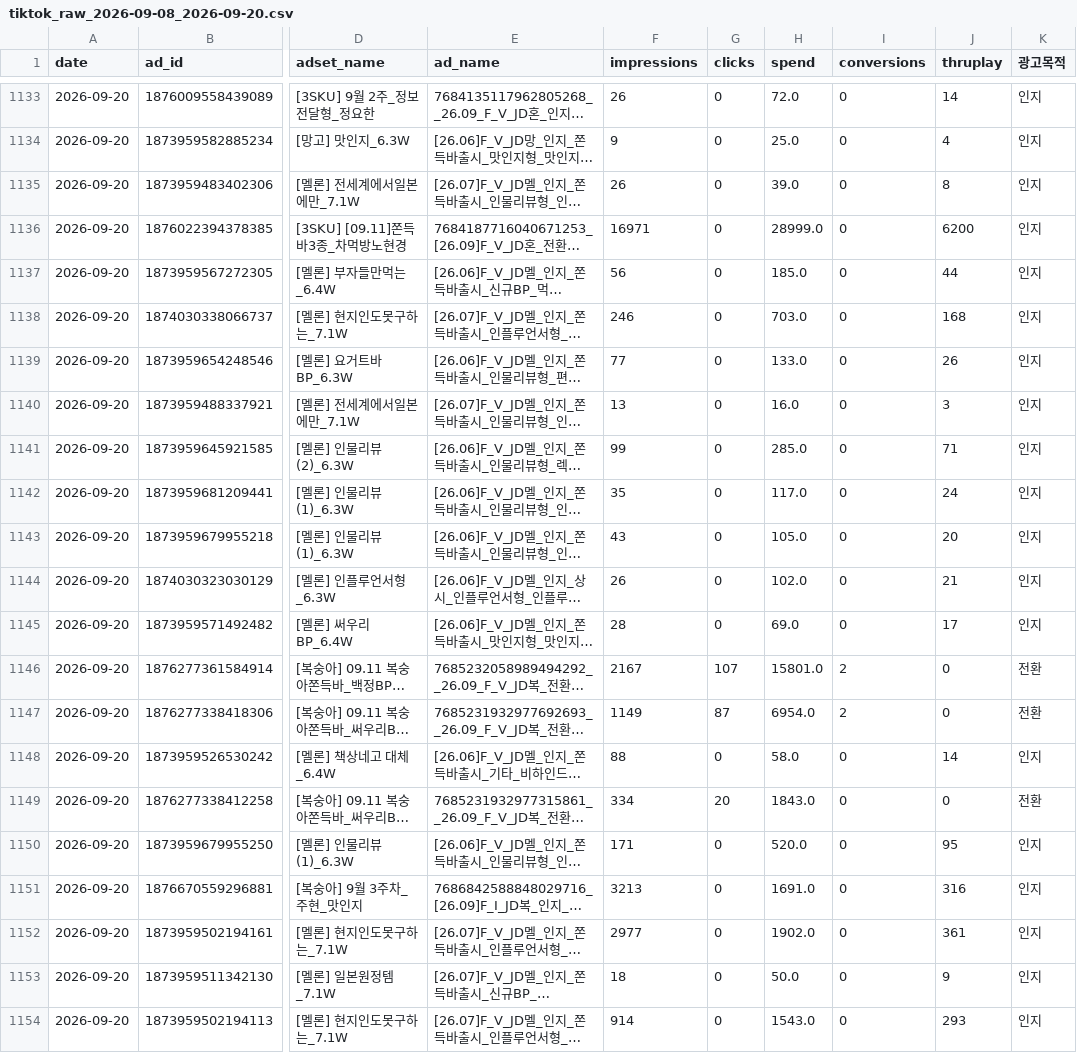
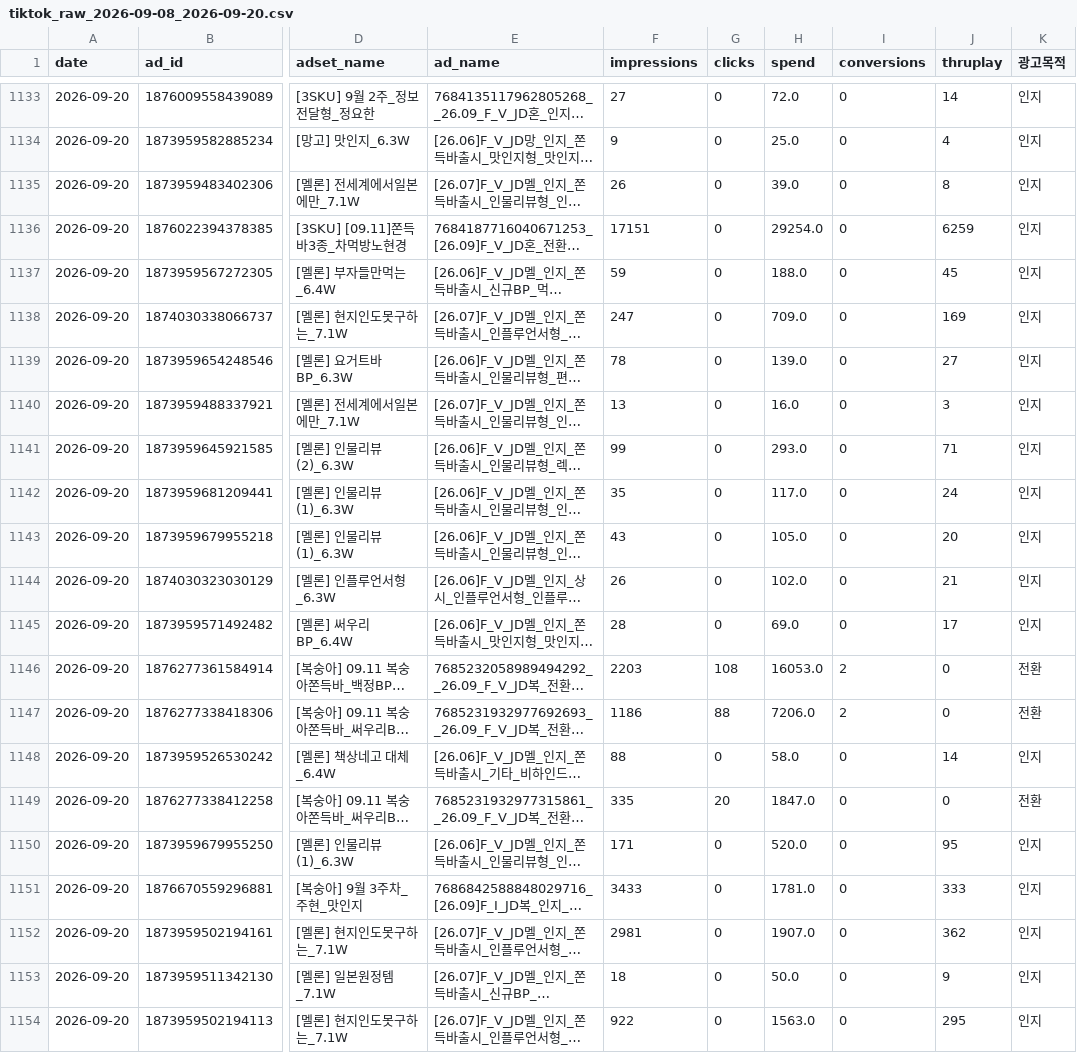
Before and after one commit to sonyg-ops/lalasweet-icecream-dashboard, a CSV file: data/tiktok_raw_2026-09-08_2026-09-20.csv, drawn as a sheet; only a part is shown, gaps mark what is left out; long unchanged cells end in …; the diff covers the shown part only; the diff names each change by its address in the sheet, - before the commit and + after, or states it on an @@ line.

```diff
--- a/data/tiktok_raw_2026-09-08_2026-09-20.csv
+++ b/data/tiktok_raw_2026-09-08_2026-09-20.csv
-F1133 (impressions): 26
+F1133 (impressions): 27
-F1136 (impressions): 16971
+F1136 (impressions): 17151
-H1136 (spend): 28999.0
+H1136 (spend): 29254.0
-J1136 (thruplay): 6200
+J1136 (thruplay): 6259
-F1137 (impressions): 56
+F1137 (impressions): 59
-H1137 (spend): 185.0
+H1137 (spend): 188.0
-J1137 (thruplay): 44
+J1137 (thruplay): 45
-F1138 (impressions): 246
+F1138 (impressions): 247
-H1138 (spend): 703.0
+H1138 (spend): 709.0
-J1138 (thruplay): 168
+J1138 (thruplay): 169
-F1139 (impressions): 77
+F1139 (impressions): 78
-H1139 (spend): 133.0
+H1139 (spend): 139.0
-J1139 (thruplay): 26
+J1139 (thruplay): 27
-H1141 (spend): 285.0
+H1141 (spend): 293.0
-F1146 (impressions): 2167
+F1146 (impressions): 2203
-G1146 (clicks): 107
+G1146 (clicks): 108
-H1146 (spend): 15801.0
+H1146 (spend): 16053.0
-F1147 (impressions): 1149
+F1147 (impressions): 1186
-G1147 (clicks): 87
+G1147 (clicks): 88
-H1147 (spend): 6954.0
+H1147 (spend): 7206.0
-F1149 (impressions): 334
+F1149 (impressions): 335
-H1149 (spend): 1843.0
+H1149 (spend): 1847.0
-F1151 (impressions): 3213
+F1151 (impressions): 3433
-H1151 (spend): 1691.0
+H1151 (spend): 1781.0
-J1151 (thruplay): 316
+J1151 (thruplay): 333
-F1152 (impressions): 2977
+F1152 (impressions): 2981
-H1152 (spend): 1902.0
+H1152 (spend): 1907.0
-J1152 (thruplay): 361
+J1152 (thruplay): 362
-F1154 (impressions): 914
+F1154 (impressions): 922
-H1154 (spend): 1543.0
+H1154 (spend): 1563.0
-J1154 (thruplay): 293
+J1154 (thruplay): 295
```
Also changed, not shown: 76 edited cells elsewhere in this file, 6 other files.
